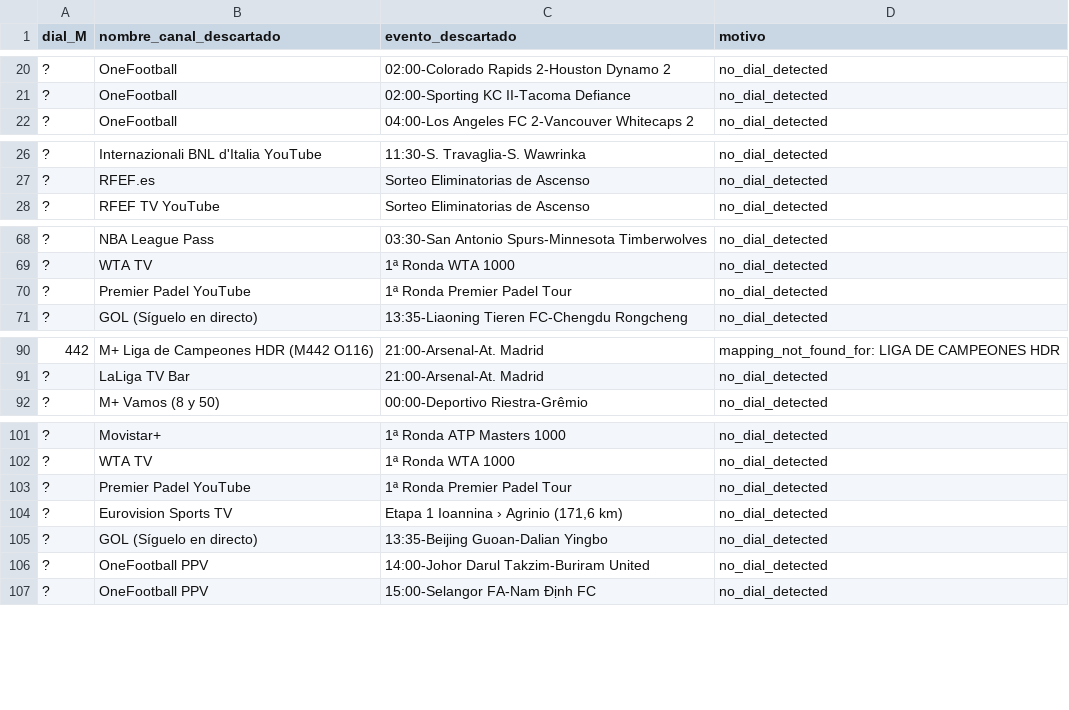
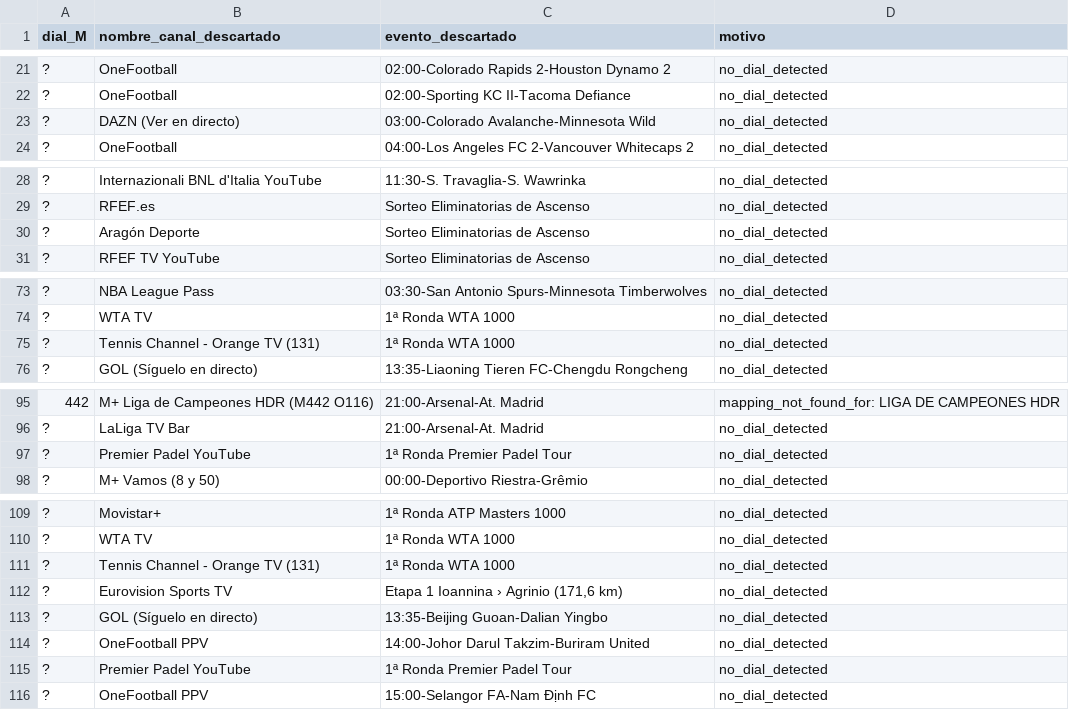
Before and after one commit to ezdakit/zukzeuk_listas, a CSV file: canales/descartes.csv, drawn as a sheet; only a part is shown, gaps mark what is left out; the diff covers the shown part only.

```diff
--- a/canales/descartes.csv
+++ b/canales/descartes.csv
@@ -21,2 +22,3 @@
 ?,OneFootball,02:00-Sporting KC II-Tacoma Defiance,no_dial_detected
+?,DAZN (Ver en directo),03:00-Colorado Avalanche-Minnesota Wild,no_dial_detected
 ?,OneFootball,04:00-Los Angeles FC 2-Vancouver Whitecaps 2,no_dial_detected
@@ -27,2 +29,3 @@
 ?,RFEF.es,Sorteo Eliminatorias de Ascenso,no_dial_detected
+?,Aragón Deporte,Sorteo Eliminatorias de Ascenso,no_dial_detected
 ?,RFEF TV YouTube,Sorteo Eliminatorias de Ascenso,no_dial_detected
@@ -69,3 +74,3 @@
 ?,WTA TV,1ª Ronda WTA 1000,no_dial_detected
-?,Premier Padel YouTube,1ª Ronda Premier Padel Tour,no_dial_detected
+?,Tennis Channel - Orange TV (131),1ª Ronda WTA 1000,no_dial_detected
 ?,GOL (Síguelo en directo),13:35-Liaoning Tieren FC-Chengdu Rongcheng,no_dial_detected
@@ -91,2 +96,3 @@
 ?,LaLiga TV Bar,21:00-Arsenal-At. Madrid,no_dial_detected
+?,Premier Padel YouTube,1ª Ronda Premier Padel Tour,no_dial_detected
 ?,M+ Vamos (8 y 50),00:00-Deportivo Riestra-Grêmio,no_dial_detected
@@ -102,3 +110,3 @@
 ?,WTA TV,1ª Ronda WTA 1000,no_dial_detected
-?,Premier Padel YouTube,1ª Ronda Premier Padel Tour,no_dial_detected
+?,Tennis Channel - Orange TV (131),1ª Ronda WTA 1000,no_dial_detected
 ?,Eurovision Sports TV,"Etapa 1 Ioannina › Agrinio (171,6 km)",no_dial_detected
@@ -106,2 +114,3 @@
 ?,OneFootball PPV,14:00-Johor Darul Takzim-Buriram United,no_dial_detected
+?,Premier Padel YouTube,1ª Ronda Premier Padel Tour,no_dial_detected
 ?,OneFootball PPV,15:00-Selangor FA-Nam Định FC,no_dial_detected
```
Also changed, not shown: 9 added rows elsewhere in this file, canales/correspondencias.csv, canales/eventos_canales.csv, 4 other files.
